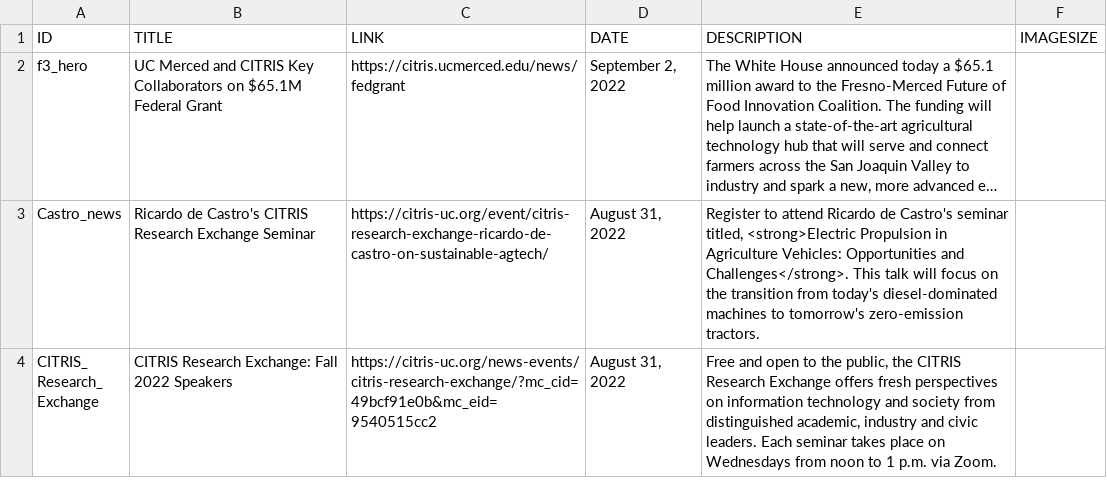
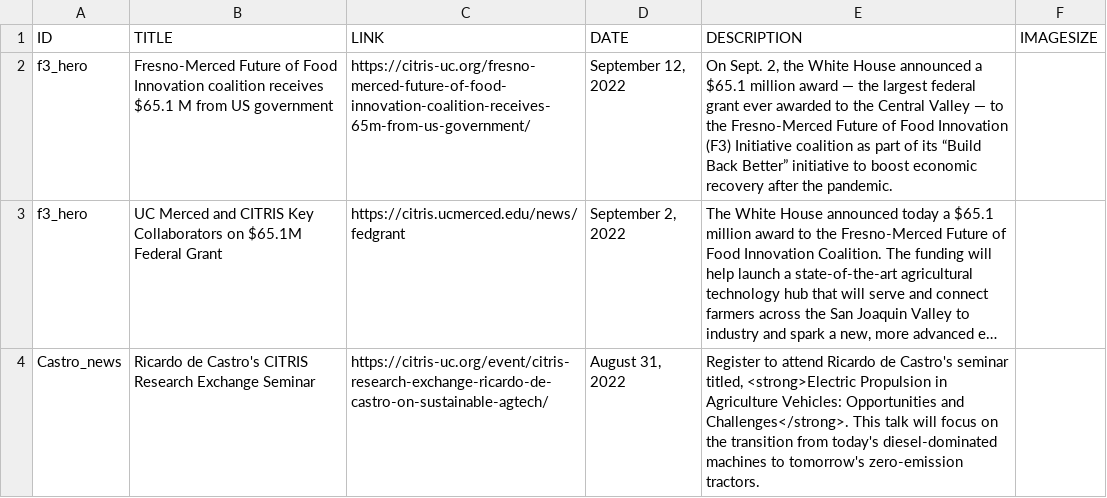
Before and after one commit to citris-ucmerced/citris, a CSV file: news.csv, drawn as a sheet; only a part is shown; the shorter side is filled out with more unchanged rows; long unchanged cells end in …; the diff names each change by its address in the sheet, - before the commit and + after, or states it on an @@ line.

```diff
--- a/news.csv
+++ b/news.csv
+row 2: f3_hero | Fresno-Merced Future of Food Innovation coalition receives $65.1 M from US government | https://citris-uc.org/fresno-merced-future-of-food-innovation-coalition-receives-65m-from-us-government/ | September 12, 2022 | On Sept. 2, the White House announced a $65.1 million award — the largest federal grant ever awarded to the Central Valley — to the Fresno-Merced Future of Food Innovation (F3) Initiative coalition as part of its “Build Back Better” initiative to boost economic recovery after the pandemic.
```
Also changed, not shown: 3 other files.
